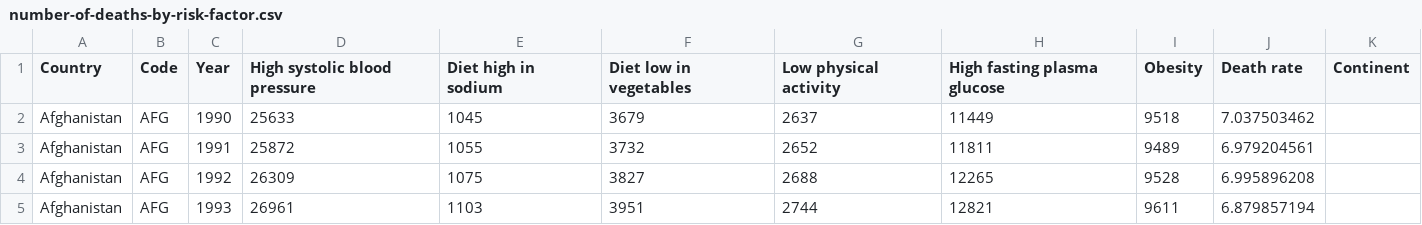
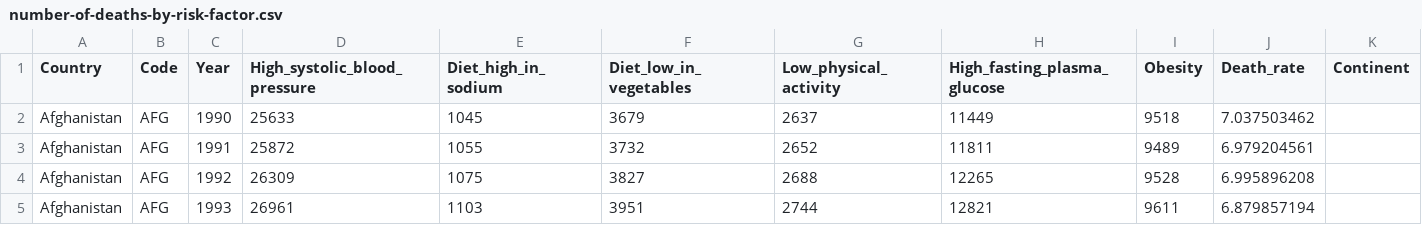
Before and after one commit to KarenXia/fit3179, a CSV file: data/number-of-deaths-by-risk-factor.csv, drawn as a sheet; only a part is shown.

Commit message:
Add files via upload

```diff
--- a/data/number-of-deaths-by-risk-factor.csv
+++ b/data/number-of-deaths-by-risk-factor.csv
@@ -1,2 +1,2 @@
-Country,Code,Year,High systolic blood pressure,Diet high in sodium,Diet low in vegetables,Low physical activity,High fasting plasma glucose,Obesity,Death rate,Continent
+Country,Code,Year,High_systolic_blood_pressure,Diet_high_in_sodium,Diet_low_in_vegetables,Low_physical_activity,High_fasting_plasma_glucose,Obesity,Death_rate,Continent
 Afghanistan,AFG,1990,25633,1045,3679,2637,11449,9518,7.037503462,
```
